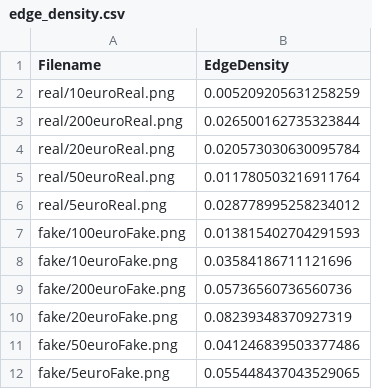
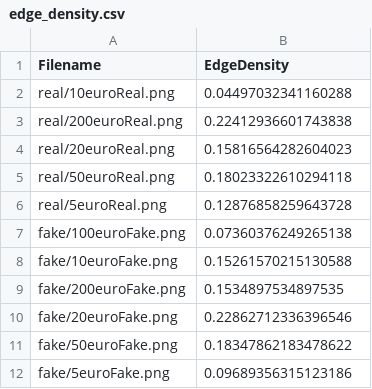
Before and after one commit to PXLDigital/3EAI-IP-2526-BankNote, a CSV file: Output/Edges/edge_density.csv, drawn as a sheet.

```diff
--- a/Output/Edges/edge_density.csv
+++ b/Output/Edges/edge_density.csv
@@ -1,12 +1,12 @@
 Filename,EdgeDensity
-real/10euroReal.png,0.005209205631258259
-real/200euroReal.png,0.026500162735323844
-real/20euroReal.png,0.020573030630095784
-real/50euroReal.png,0.011780503216911764
-real/5euroReal.png,0.028778995258234012
-fake/100euroFake.png,0.013815402704291593
-fake/10euroFake.png,0.03584186711121696
-fake/200euroFake.png,0.05736560736560736
-fake/20euroFake.png,0.08239348370927319
-fake/50euroFake.png,0.041246839503377486
-fake/5euroFake.png,0.055448437043529065
+real/10euroReal.png,0.04497032341160288
+real/200euroReal.png,0.22412936601743838
+real/20euroReal.png,0.15816564282604023
+real/50euroReal.png,0.18023322610294118
+real/5euroReal.png,0.12876858259643728
+fake/100euroFake.png,0.07360376249265138
+fake/10euroFake.png,0.15261570215130588
+fake/200euroFake.png,0.1534897534897535
+fake/20euroFake.png,0.22862712336396546
+fake/50euroFake.png,0.18347862183478622
+fake/5euroFake.png,0.09689356315123186
```
Also changed, not shown: 24 other files.
